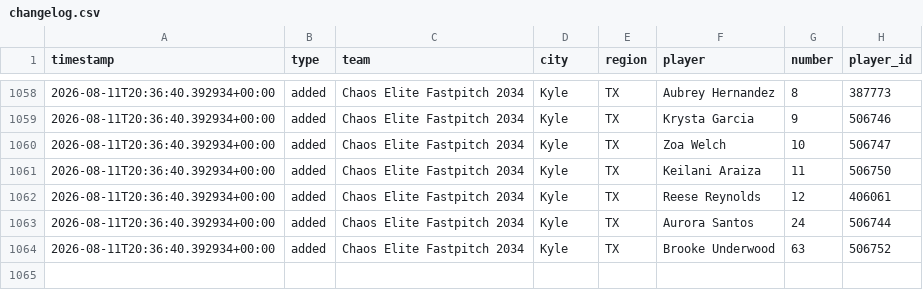
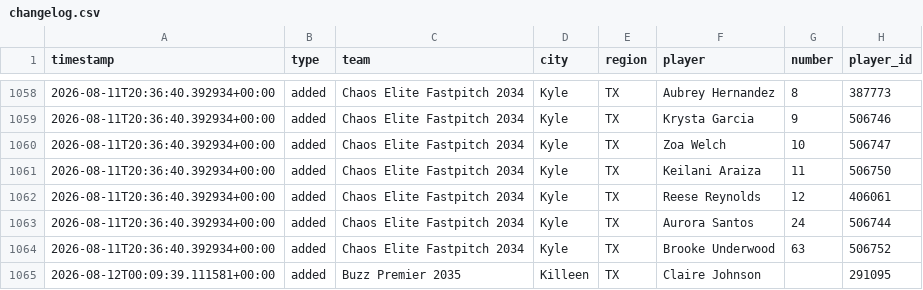
Before and after one commit to jeremiah9980/ncs-monitor, a CSV file: reports/changelog.csv, drawn as a sheet; only a part is shown, gaps mark what is left out; the diff names each change by its address in the sheet, - before the commit and + after, or states it on an @@ line.

```diff
--- a/reports/changelog.csv
+++ b/reports/changelog.csv
+row 1065: 2026-08-12T00:09:39.111581+00:00 | added | Buzz Premier 2035 | Killeen | TX | Claire Johnson |  | 291095
```
Also changed, not shown: reports/team-list.csv, 4 other files.
